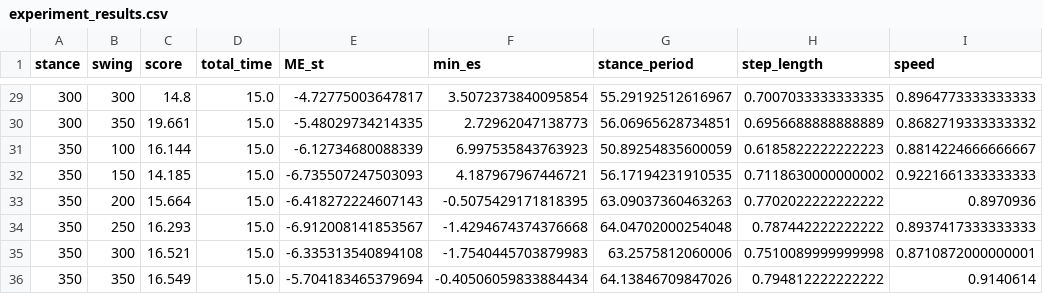
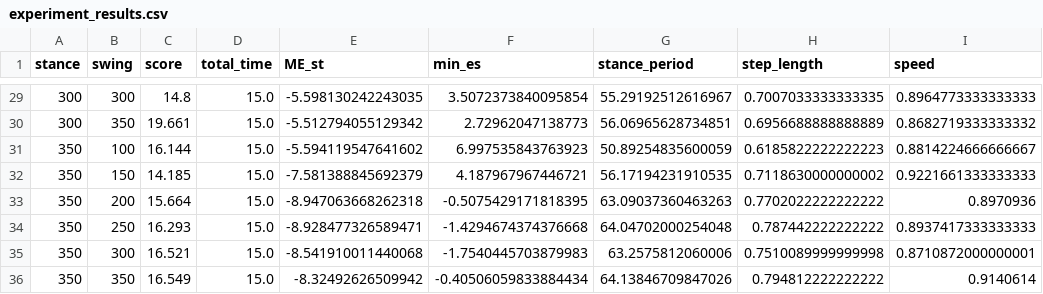
Before and after one commit to AliceBrue/pathological_gait, a CSV file: altered_models/results/2D/stance_KS_swing_KS/report/experiment_results.csv, drawn as a sheet; only a part is shown, gaps mark what is left out; the diff covers the shown part only; the diff names each change by its address in the sheet, - before the commit and + after, or states it on an @@ line.

```diff
--- a/altered_models/results/2D/stance_KS_swing_KS/report/experiment_results.csv
+++ b/altered_models/results/2D/stance_KS_swing_KS/report/experiment_results.csv
-E29 (ME_st): -4.72775003647817
+E29 (ME_st): -5.598130242243035
-E30 (ME_st): -5.48029734214335
+E30 (ME_st): -5.512794055129342
-E31 (ME_st): -6.12734680088339
+E31 (ME_st): -5.594119547641602
-E32 (ME_st): -6.735507247503093
+E32 (ME_st): -7.581388845692379
-E33 (ME_st): -6.418272224607143
+E33 (ME_st): -8.947063668262318
-E34 (ME_st): -6.912008141853567
+E34 (ME_st): -8.928477326589471
-E35 (ME_st): -6.335313540894108
+E35 (ME_st): -8.541910011440068
-E36 (ME_st): -5.704183465379694
+E36 (ME_st): -8.32492626509942
```
Also changed, not shown: 26 edited cells elsewhere in this file, altered_models/results/2D/stance_KF_stance_KL/report/experiment_results.csv, 25 other files.
